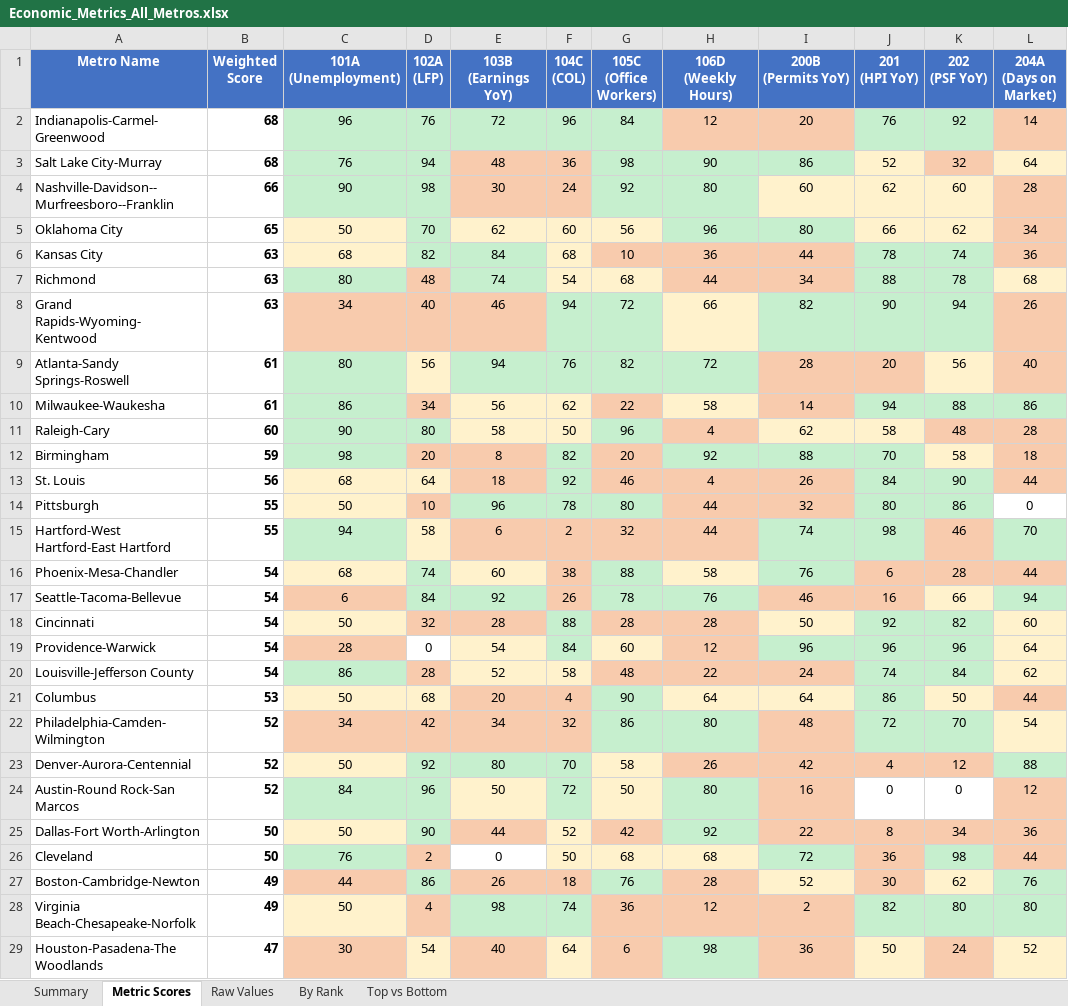
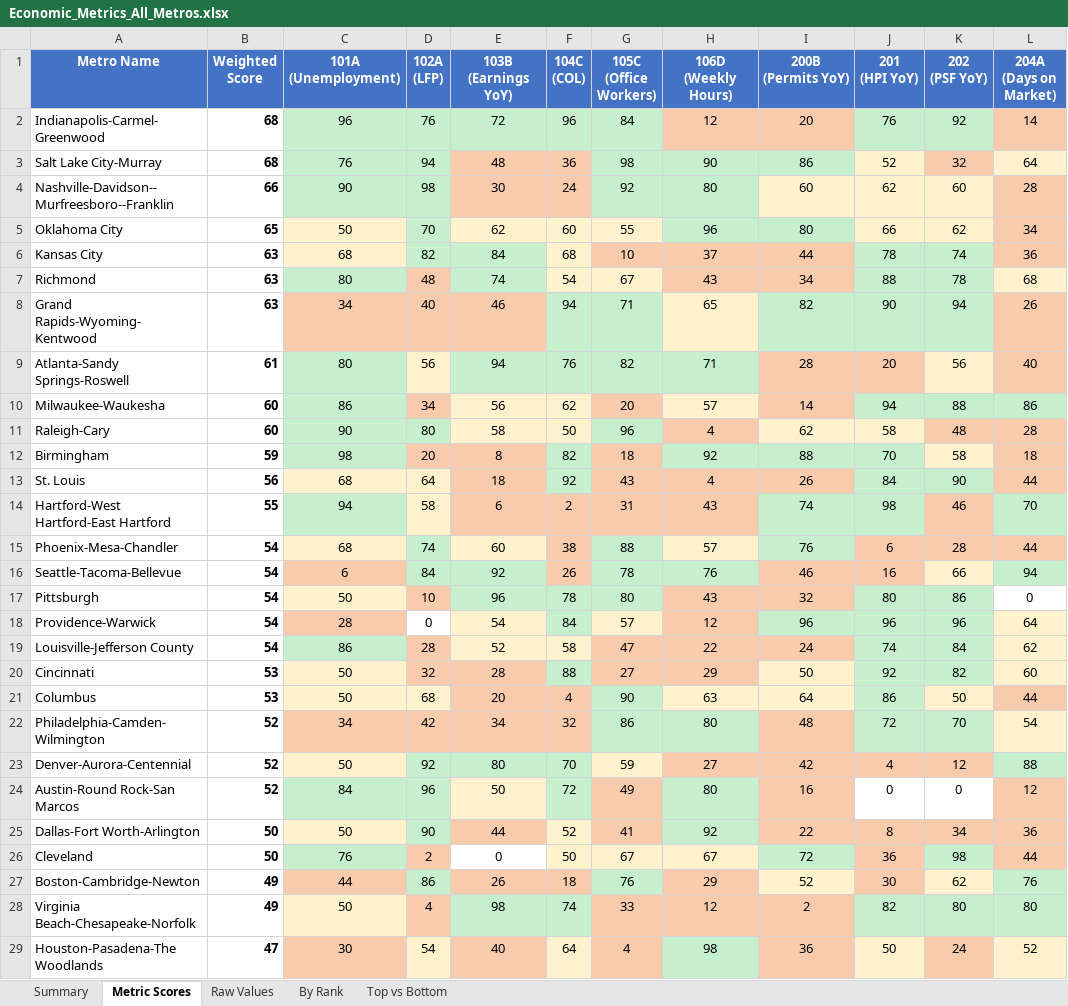
Before and after one commit to danielwipert/city.economic.health, an Excel workbook: Economic_Metrics_All_Metros.xlsx, sheet Metric Scores, drawn as a sheet; only a part is shown; values as stored, in another font and other column widths than the file's, no borders; removed rows and columns are numbered as before the commit, all else as after; the diff covers the shown part only; the diff names each change by its address in the sheet, - before the commit and + after, or states it on an @@ line.

```diff
--- a/Economic_Metrics_All_Metros.xlsx (sheet Metric Scores)
+++ b/Economic_Metrics_All_Metros.xlsx (sheet Metric Scores)
-G5 (105C (Office Workers)): 56
+G5 (105C (Office Workers)): 55
-H6 (106D (Weekly Hours)): 36
+H6 (106D (Weekly Hours)): 37
-G7 (105C (Office Workers)): 68
+G7 (105C (Office Workers)): 67
-H7 (106D (Weekly Hours)): 44
+H7 (106D (Weekly Hours)): 43
-G8 (105C (Office Workers)): 72
+G8 (105C (Office Workers)): 71
-H8 (106D (Weekly Hours)): 66
+H8 (106D (Weekly Hours)): 65
-H9 (106D (Weekly Hours)): 72
+H9 (106D (Weekly Hours)): 71
-B10 (Weighted Score): 61
+B10 (Weighted Score): 60
-G10 (105C (Office Workers)): 22
+G10 (105C (Office Workers)): 20
-H10 (106D (Weekly Hours)): 58
+H10 (106D (Weekly Hours)): 57
-G12 (105C (Office Workers)): 20
+G12 (105C (Office Workers)): 18
-G13 (105C (Office Workers)): 46
+G13 (105C (Office Workers)): 43
-row 14: Pittsburgh | 55 | 50 | 10 | 96 | 78 | 80 | 44 | 32 | 80 | 86 | 0
-G14 (105C (Office Workers)): 32
+G14 (105C (Office Workers)): 31
-H14 (106D (Weekly Hours)): 44
+H14 (106D (Weekly Hours)): 43
-H15 (106D (Weekly Hours)): 58
+H15 (106D (Weekly Hours)): 57
-row 18: Cincinnati | 54 | 50 | 32 | 28 | 88 | 28 | 28 | 50 | 92 | 82 | 60
+row 17: Pittsburgh | 54 | 50 | 10 | 96 | 78 | 80 | 43 | 32 | 80 | 86 | 0
-G18 (105C (Office Workers)): 60
+G18 (105C (Office Workers)): 57
-G19 (105C (Office Workers)): 48
+G19 (105C (Office Workers)): 47
+row 20: Cincinnati | 53 | 50 | 32 | 28 | 88 | 27 | 29 | 50 | 92 | 82 | 60
-H21 (106D (Weekly Hours)): 64
+H21 (106D (Weekly Hours)): 63
-G23 (105C (Office Workers)): 58
+G23 (105C (Office Workers)): 59
-H23 (106D (Weekly Hours)): 26
+H23 (106D (Weekly Hours)): 27
-G24 (105C (Office Workers)): 50
+G24 (105C (Office Workers)): 49
-G24 fill: #FFF2CC
+G24 fill: #F8CBAD
-G25 (105C (Office Workers)): 42
+G25 (105C (Office Workers)): 41
-G26 (105C (Office Workers)): 68
+G26 (105C (Office Workers)): 67
-H26 (106D (Weekly Hours)): 68
+H26 (106D (Weekly Hours)): 67
-H27 (106D (Weekly Hours)): 28
+H27 (106D (Weekly Hours)): 29
-G28 (105C (Office Workers)): 36
+G28 (105C (Office Workers)): 33
-G29 (105C (Office Workers)): 6
+G29 (105C (Office Workers)): 4
```
Also changed, not shown: 3 added rows, 3 removed rows, 24 edited cells and cell formats elsewhere in this sheet, sheet Raw Values, sheet Summary, sheet By Rank, sheet Top vs Bottom, 53 other files.
